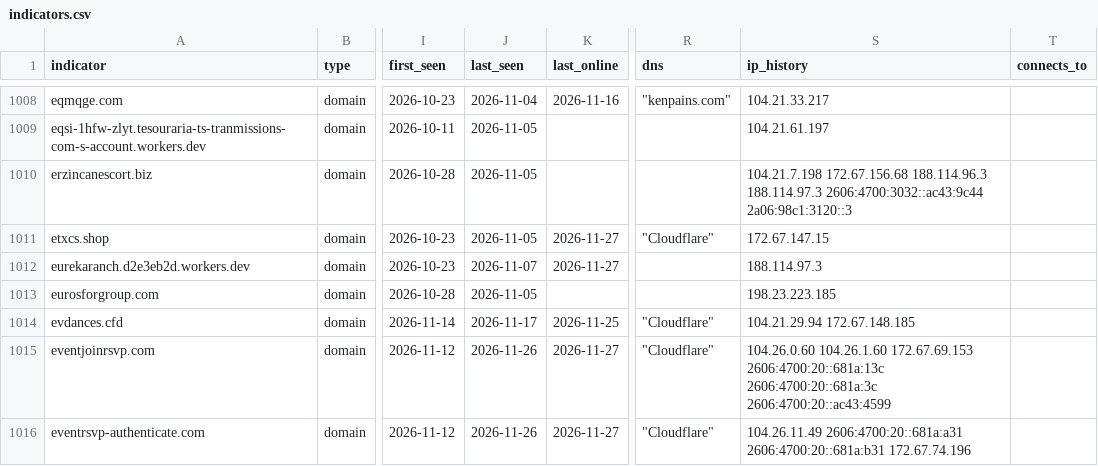
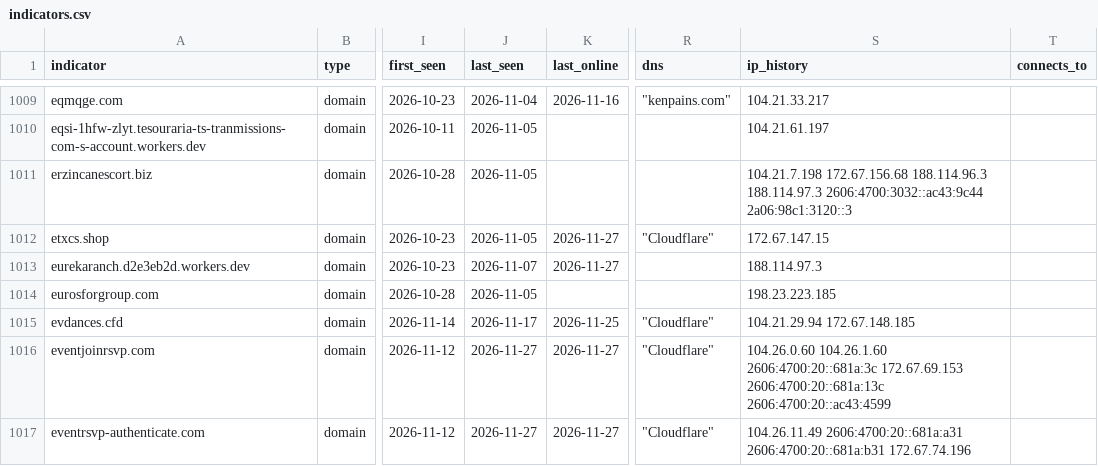
Before and after one commit to newtonpaul-hunting/Phish_Sight_IOCs, a CSV file: device-code-phishing/indicators.csv, drawn as a sheet; only a part is shown, gaps mark what is left out; addresses are those after the commit; the diff covers the shown part only; the diff names each change by its address in the sheet, - before the commit and + after, or states it on an @@ line.

Commit message:
Update IOCs (12,713 indicators, 294 payloads)

```diff
--- a/device-code-phishing/indicators.csv
+++ b/device-code-phishing/indicators.csv
-J1016:J1017 (last_seen): 2026-11-26
+J1016:J1017 (last_seen): 2026-11-27
-S1016 (ip_history): 104.26.0.60 104.26.1.60 172.67.69.153 2606:4700:20::681a:13c 2606:4700:20::681a:3c 2606:4700:20::ac43:4599
+S1016 (ip_history): 104.26.0.60 104.26.1.60 2606:4700:20::681a:3c 172.67.69.153 2606:4700:20::681a:13c 2606:4700:20::ac43:4599
```
Also changed, not shown: 2 added rows and 34 edited cells elsewhere in this file, credential-phishing/indicators.csv, kit-backends/indicators.csv, 19 other files.
